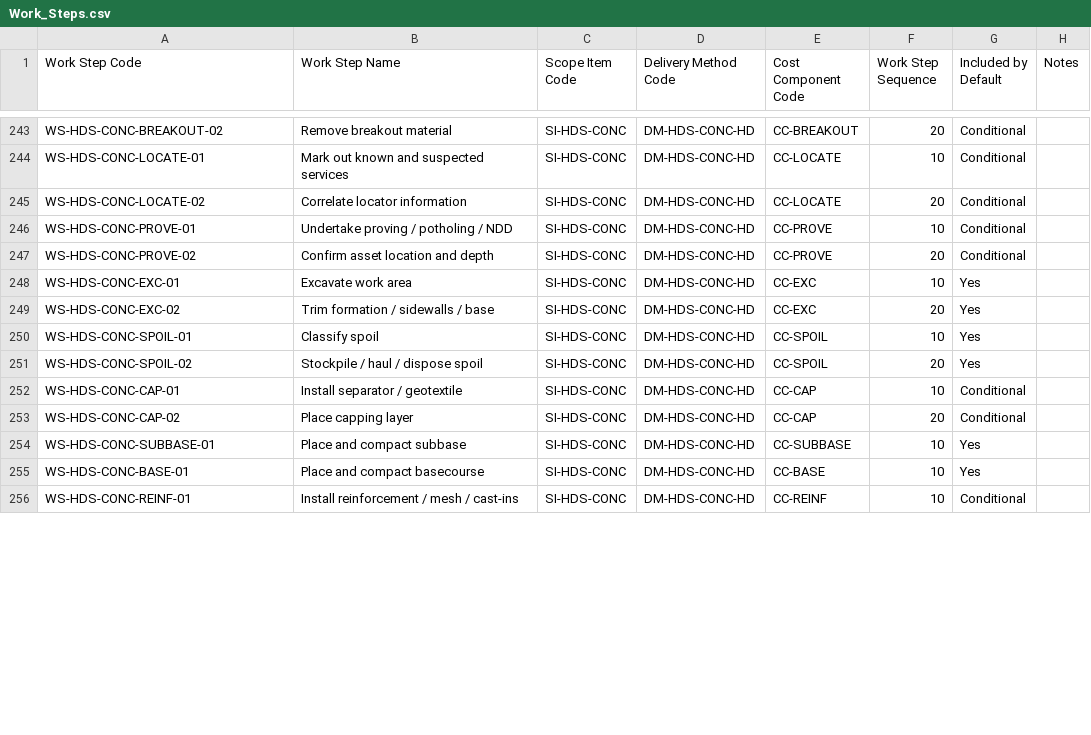
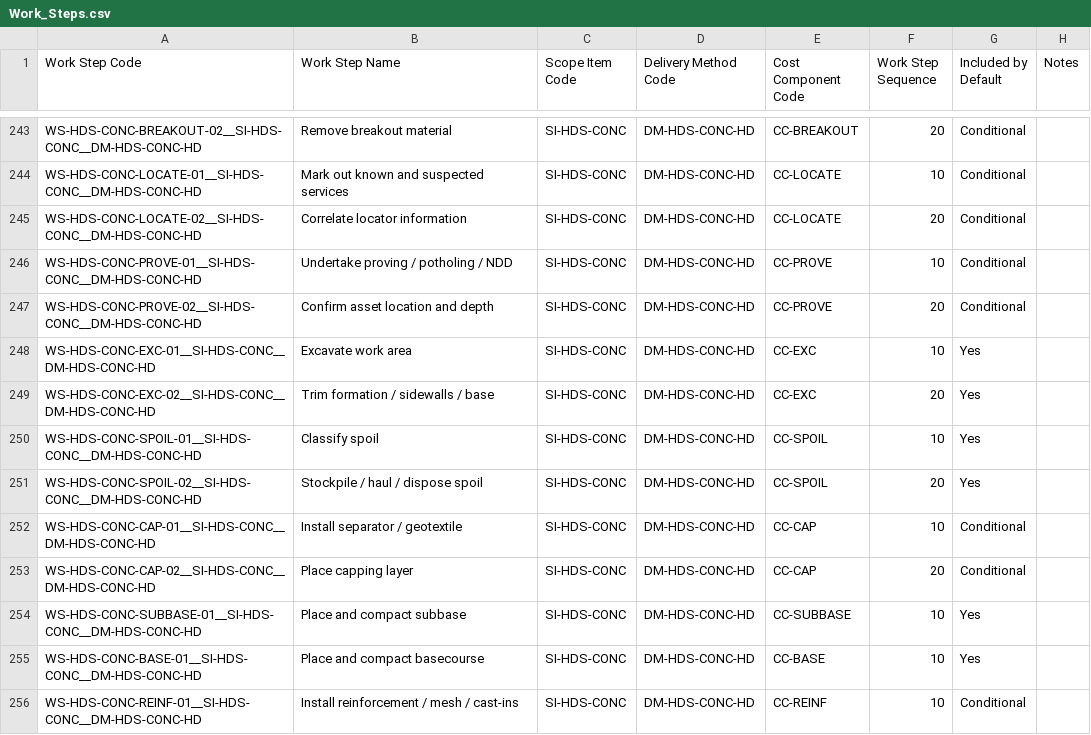
Before and after one commit to Jnoble86/astro-platform-starter, a CSV file: Work_Steps.csv, drawn as a sheet; only a part is shown, gaps mark what is left out; the diff covers the shown part only; the diff names each change by its address in the sheet, - before the commit and + after, or states it on an @@ line.

```diff
--- a/Work_Steps.csv
+++ b/Work_Steps.csv
-A243 (Work Step Code): WS-HDS-CONC-BREAKOUT-02
+A243 (Work Step Code): WS-HDS-CONC-BREAKOUT-02__SI-HDS-CONC__DM-HDS-CONC-HD
-A244 (Work Step Code): WS-HDS-CONC-LOCATE-01
+A244 (Work Step Code): WS-HDS-CONC-LOCATE-01__SI-HDS-CONC__DM-HDS-CONC-HD
-A245 (Work Step Code): WS-HDS-CONC-LOCATE-02
+A245 (Work Step Code): WS-HDS-CONC-LOCATE-02__SI-HDS-CONC__DM-HDS-CONC-HD
-A246 (Work Step Code): WS-HDS-CONC-PROVE-01
+A246 (Work Step Code): WS-HDS-CONC-PROVE-01__SI-HDS-CONC__DM-HDS-CONC-HD
-A247 (Work Step Code): WS-HDS-CONC-PROVE-02
+A247 (Work Step Code): WS-HDS-CONC-PROVE-02__SI-HDS-CONC__DM-HDS-CONC-HD
-A248 (Work Step Code): WS-HDS-CONC-EXC-01
+A248 (Work Step Code): WS-HDS-CONC-EXC-01__SI-HDS-CONC__DM-HDS-CONC-HD
-A249 (Work Step Code): WS-HDS-CONC-EXC-02
+A249 (Work Step Code): WS-HDS-CONC-EXC-02__SI-HDS-CONC__DM-HDS-CONC-HD
-A250 (Work Step Code): WS-HDS-CONC-SPOIL-01
+A250 (Work Step Code): WS-HDS-CONC-SPOIL-01__SI-HDS-CONC__DM-HDS-CONC-HD
-A251 (Work Step Code): WS-HDS-CONC-SPOIL-02
+A251 (Work Step Code): WS-HDS-CONC-SPOIL-02__SI-HDS-CONC__DM-HDS-CONC-HD
-A252 (Work Step Code): WS-HDS-CONC-CAP-01
+A252 (Work Step Code): WS-HDS-CONC-CAP-01__SI-HDS-CONC__DM-HDS-CONC-HD
-A253 (Work Step Code): WS-HDS-CONC-CAP-02
+A253 (Work Step Code): WS-HDS-CONC-CAP-02__SI-HDS-CONC__DM-HDS-CONC-HD
-A254 (Work Step Code): WS-HDS-CONC-SUBBASE-01
+A254 (Work Step Code): WS-HDS-CONC-SUBBASE-01__SI-HDS-CONC__DM-HDS-CONC-HD
-A255 (Work Step Code): WS-HDS-CONC-BASE-01
+A255 (Work Step Code): WS-HDS-CONC-BASE-01__SI-HDS-CONC__DM-HDS-CONC-HD
-A256 (Work Step Code): WS-HDS-CONC-REINF-01
+A256 (Work Step Code): WS-HDS-CONC-REINF-01__SI-HDS-CONC__DM-HDS-CONC-HD
```
Also changed, not shown: 162 edited cells elsewhere in this file, Calculated_Quantities.csv, Input_Options.csv, 11 other files.
